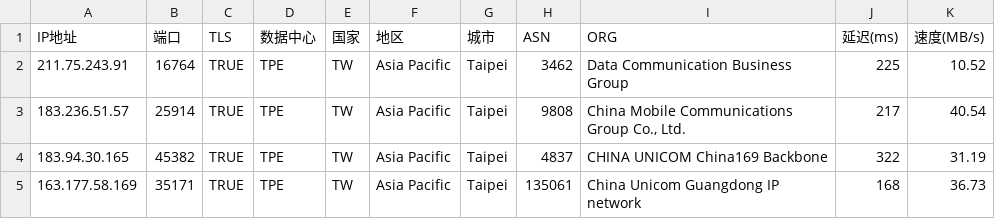
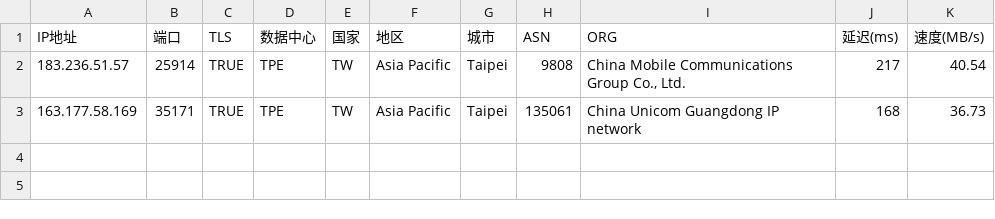
Before and after one commit to mmmOvO/m, a CSV file: 4.csv, drawn as a sheet; the diff names each change by its address in the sheet, - before the commit and + after, or states it on an @@ line.

```diff
--- a/4.csv
+++ b/4.csv
-row 2: 211.75.243.91 | 16764 | TRUE | TPE | TW | Asia Pacific | Taipei | 3462 | Data Communication Business Group | 225 | 10.52
-row 4: 183.94.30.165 | 45382 | TRUE | TPE | TW | Asia Pacific | Taipei | 4837 | CHINA UNICOM China169 Backbone | 322 | 31.19
```
Also changed, not shown: 1.csv.
